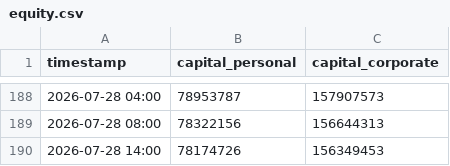
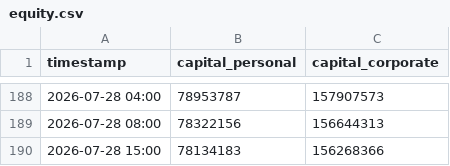
Before and after one commit to PJ-Baibain/pb-trade-log, a CSV file: equity.csv, drawn as a sheet; only a part is shown, gaps mark what is left out.

```diff
--- a/equity.csv
+++ b/equity.csv
@@ -189,2 +189,2 @@ timestamp,capital_personal,capital_corporate
 2026-07-28 08:00,78322156,156644313
-2026-07-28 14:00,78174726,156349453
+2026-07-28 15:00,78134183,156268366
```
Also changed, not shown: trades.csv, 10 other files.
